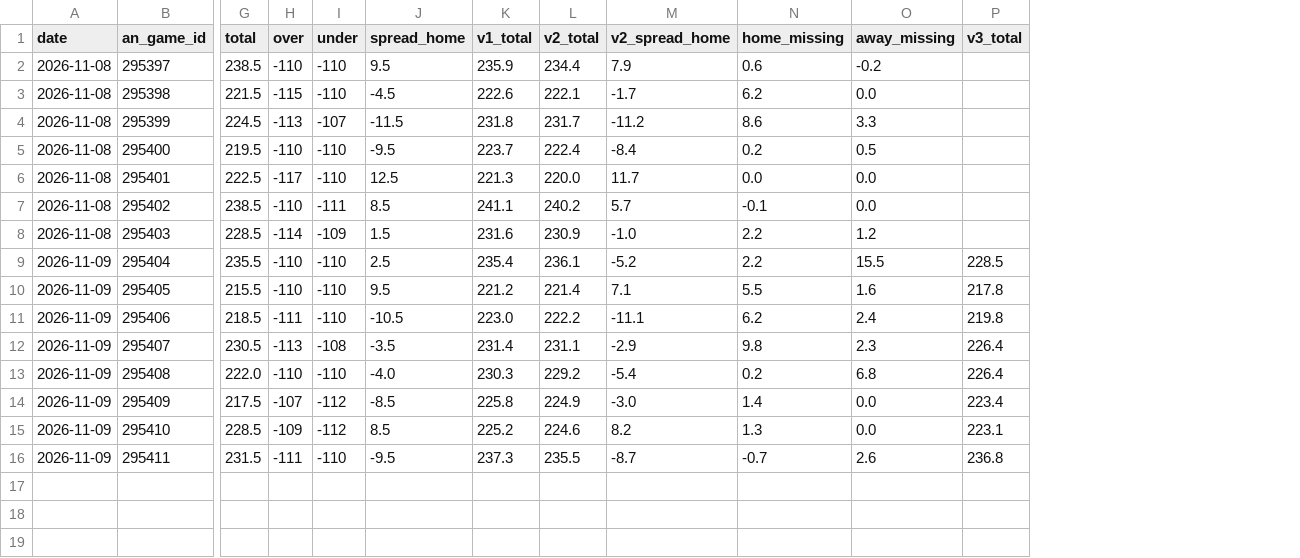
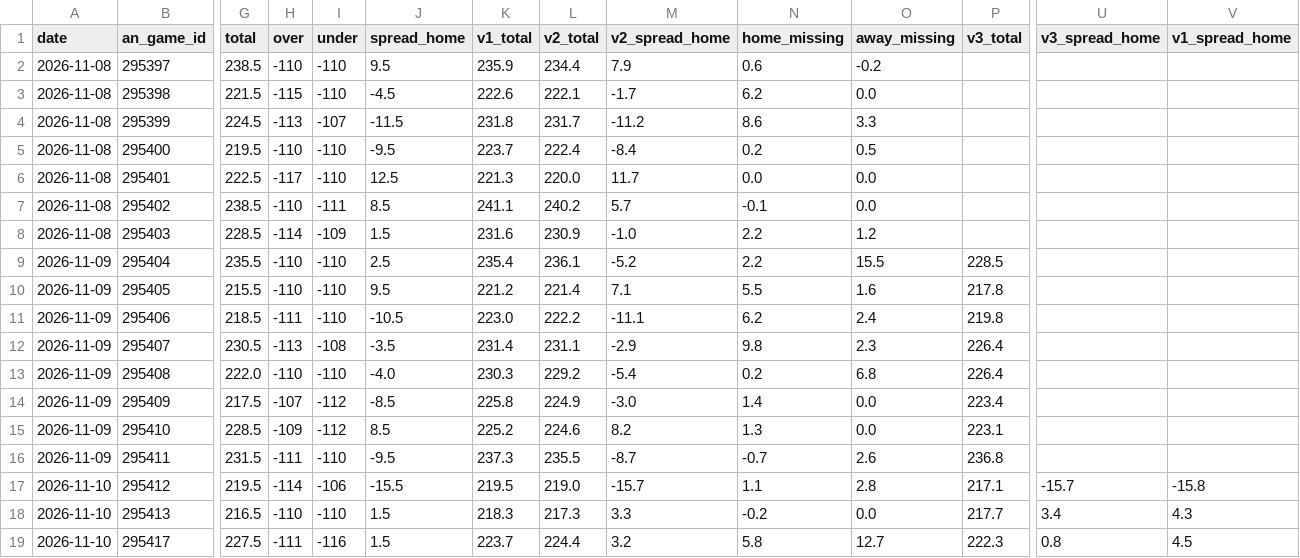
Before and after one commit to Prezbo8/NBA-projection-model, a CSV file: data/paper/slate.csv, drawn as a sheet; only a part is shown, gaps mark what is left out; rows hold the shown columns only; the diff names each change by its address in the sheet, - before the commit and + after, or states it on an @@ line.

```diff
--- a/data/paper/slate.csv
+++ b/data/paper/slate.csv
+column U (v3_spread_home), empty
+column V (v1_spread_home), empty
+row 17: 2026-11-10 | 295412 | 219.5 | -114 | -106 | -15.5 | 219.5 | 219.0 | -15.7 | 1.1 | 2.8 | 217.1 | -15.7 | -15.8
+row 18: 2026-11-10 | 295413 | 216.5 | -110 | -110 | 1.5 | 218.3 | 217.3 | 3.3 | -0.2 | 0.0 | 217.7 | 3.4 | 4.3
+row 19: 2026-11-10 | 295417 | 227.5 | -111 | -116 | 1.5 | 223.7 | 224.4 | 3.2 | 5.8 | 12.7 | 222.3 | 0.8 | 4.5
```
Also changed, not shown: data/paper/paper_trades.csv, 4 other files.
